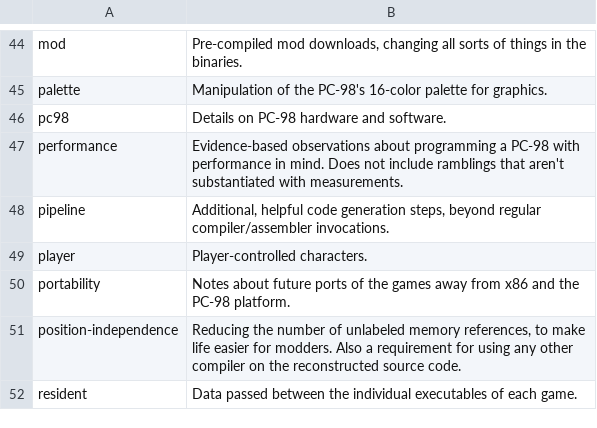
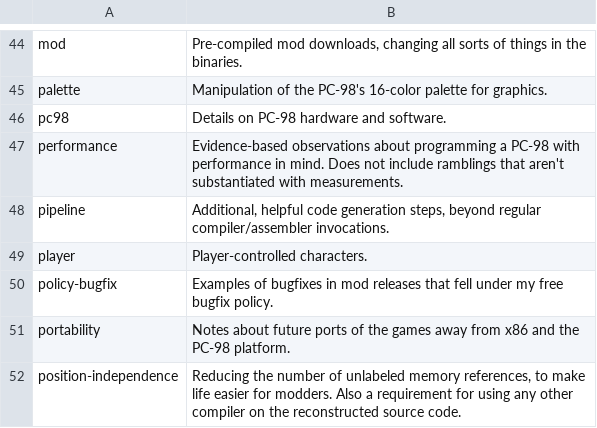
Before and after one commit to nmlgc/rec98.nmlgc.net, a TSV file: db/tag_descriptions.tsv, drawn as a sheet; only a part is shown, gaps mark what is left out; the shorter side is filled out with more unchanged rows.

Commit message:
[Tags] Add a tag for policy bugfixes
Adding a link to the description will be kinda nasty since it also gets
used as a HTML `title`. Maybe some other day…

```diff
--- a/db/tag_descriptions.tsv
+++ b/db/tag_descriptions.tsv
@@ -49,2 +49,3 @@ pipeline	Additional, helpful code generation steps, beyond regular compiler/asse
 player	Player-controlled characters.
+policy-bugfix	Examples of bugfixes in mod releases that fell under my free bugfix policy.
 portability	Notes about future ports of the games away from x86 and the PC-98 platform.
```
Also changed, not shown: db/blog_tags.tsv, 2 other files.
